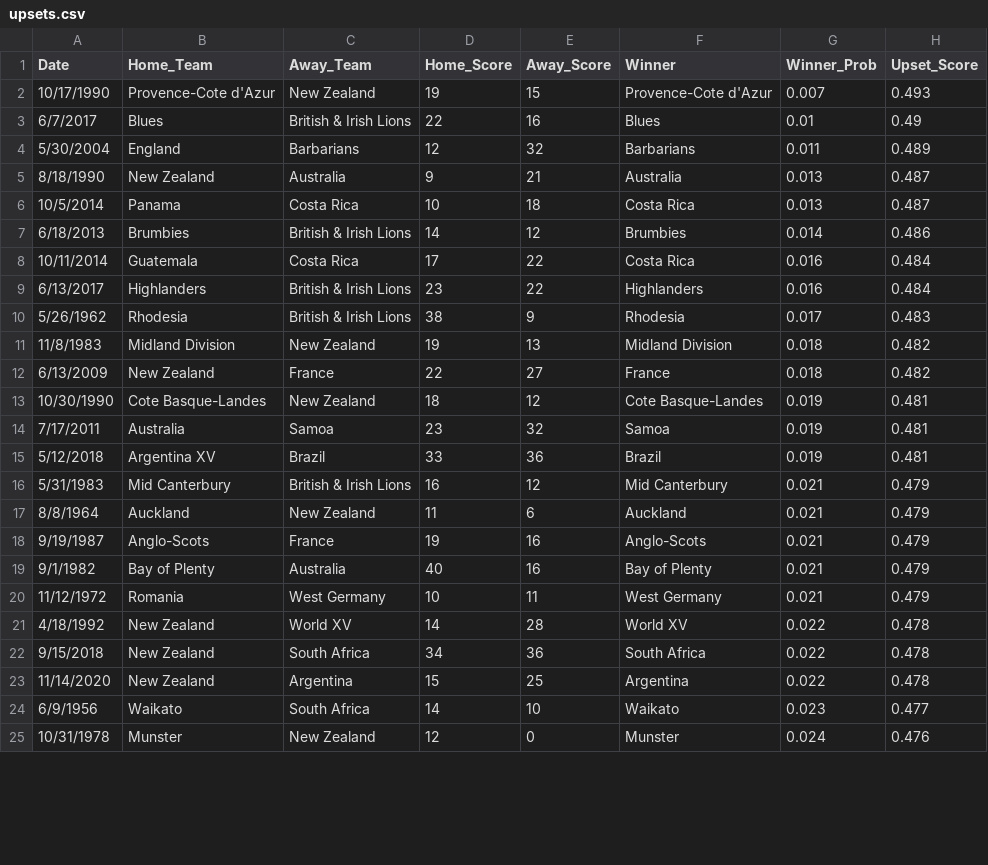
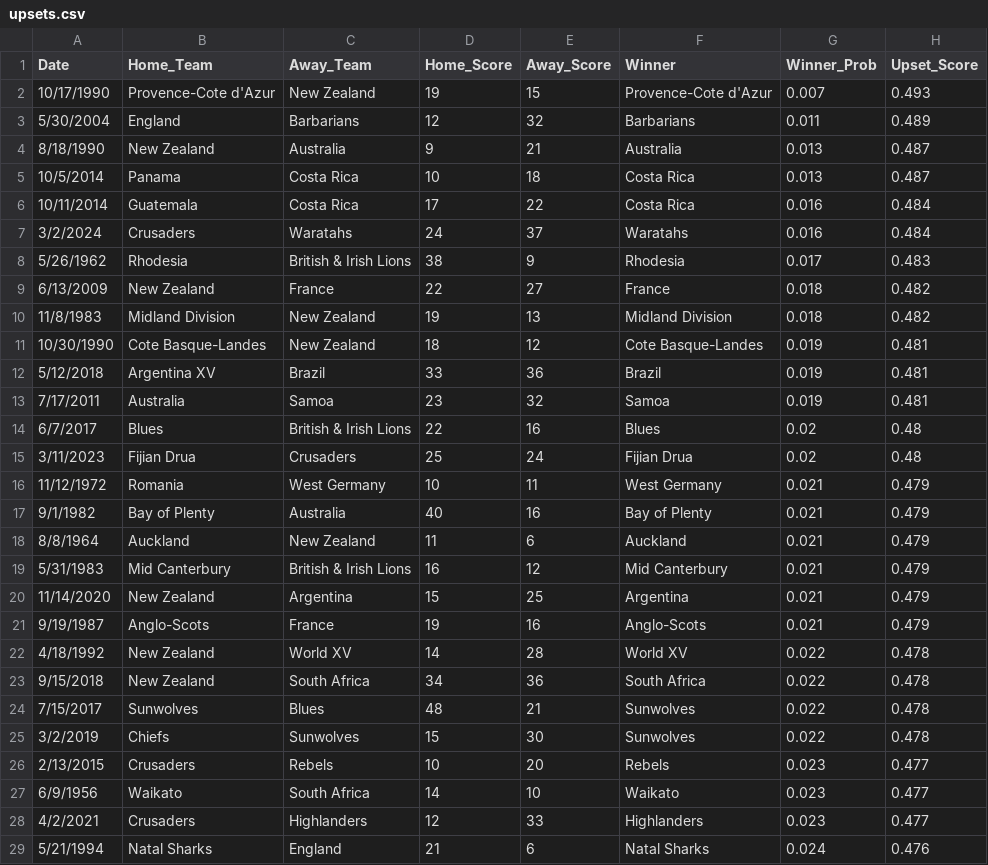
Before and after one commit to marcusthuillier/Rugby_Work, a CSV file: ELOR/upsets.csv, drawn as a sheet; only a part is shown; the shorter side is filled out with more unchanged rows; the diff covers the shown part only.

```diff
--- a/ELOR/upsets.csv
+++ b/ELOR/upsets.csv
@@ -2,3 +2,2 @@ Date,Home_Team,Away_Team,Home_Score,Away_Score,Winner,Winner_Prob,Upset_Score
 10/17/1990,Provence-Cote d'Azur,New Zealand,19,15,Provence-Cote d'Azur,0.007,0.493
-6/7/2017,Blues,British & Irish Lions,22,16,Blues,0.01,0.49
 5/30/2004,England,Barbarians,12,32,Barbarians,0.011,0.489
@@ -6,19 +5,25 @@ Date,Home_Team,Away_Team,Home_Score,Away_Score,Winner,Winner_Prob,Upset_Score
 10/5/2014,Panama,Costa Rica,10,18,Costa Rica,0.013,0.487
-6/18/2013,Brumbies,British & Irish Lions,14,12,Brumbies,0.014,0.486
 10/11/2014,Guatemala,Costa Rica,17,22,Costa Rica,0.016,0.484
-6/13/2017,Highlanders,British & Irish Lions,23,22,Highlanders,0.016,0.484
+3/2/2024,Crusaders,Waratahs,24,37,Waratahs,0.016,0.484
 5/26/1962,Rhodesia,British & Irish Lions,38,9,Rhodesia,0.017,0.483
+6/13/2009,New Zealand,France,22,27,France,0.018,0.482
 11/8/1983,Midland Division,New Zealand,19,13,Midland Division,0.018,0.482
-6/13/2009,New Zealand,France,22,27,France,0.018,0.482
 10/30/1990,Cote Basque-Landes,New Zealand,18,12,Cote Basque-Landes,0.019,0.481
+5/12/2018,Argentina XV,Brazil,33,36,Brazil,0.019,0.481
 7/17/2011,Australia,Samoa,23,32,Samoa,0.019,0.481
-5/12/2018,Argentina XV,Brazil,33,36,Brazil,0.019,0.481
+6/7/2017,Blues,British & Irish Lions,22,16,Blues,0.02,0.48
+3/11/2023,Fijian Drua,Crusaders,25,24,Fijian Drua,0.02,0.48
+11/12/1972,Romania,West Germany,10,11,West Germany,0.021,0.479
+9/1/1982,Bay of Plenty,Australia,40,16,Bay of Plenty,0.021,0.479
+8/8/1964,Auckland,New Zealand,11,6,Auckland,0.021,0.479
 5/31/1983,Mid Canterbury,British & Irish Lions,16,12,Mid Canterbury,0.021,0.479
-8/8/1964,Auckland,New Zealand,11,6,Auckland,0.021,0.479
+11/14/2020,New Zealand,Argentina,15,25,Argentina,0.021,0.479
 9/19/1987,Anglo-Scots,France,19,16,Anglo-Scots,0.021,0.479
-9/1/1982,Bay of Plenty,Australia,40,16,Bay of Plenty,0.021,0.479
-11/12/1972,Romania,West Germany,10,11,West Germany,0.021,0.479
 4/18/1992,New Zealand,World XV,14,28,World XV,0.022,0.478
 9/15/2018,New Zealand,South Africa,34,36,South Africa,0.022,0.478
-11/14/2020,New Zealand,Argentina,15,25,Argentina,0.022,0.478
+7/15/2017,Sunwolves,Blues,48,21,Sunwolves,0.022,0.478
+3/2/2019,Chiefs,Sunwolves,15,30,Sunwolves,0.022,0.478
+2/13/2015,Crusaders,Rebels,10,20,Rebels,0.023,0.477
 6/9/1956,Waikato,South Africa,14,10,Waikato,0.023,0.477
+4/2/2021,Crusaders,Highlanders,12,33,Highlanders,0.023,0.477
+5/21/1994,Natal Sharks,England,21,6,Natal Sharks,0.024,0.476
```
Also changed, not shown: 3 added rows, 7 removed rows and 6 moved rows elsewhere in this file, Betting Model/backtest_summary.csv, ELOR/era_rankings.csv, 10 other files.
